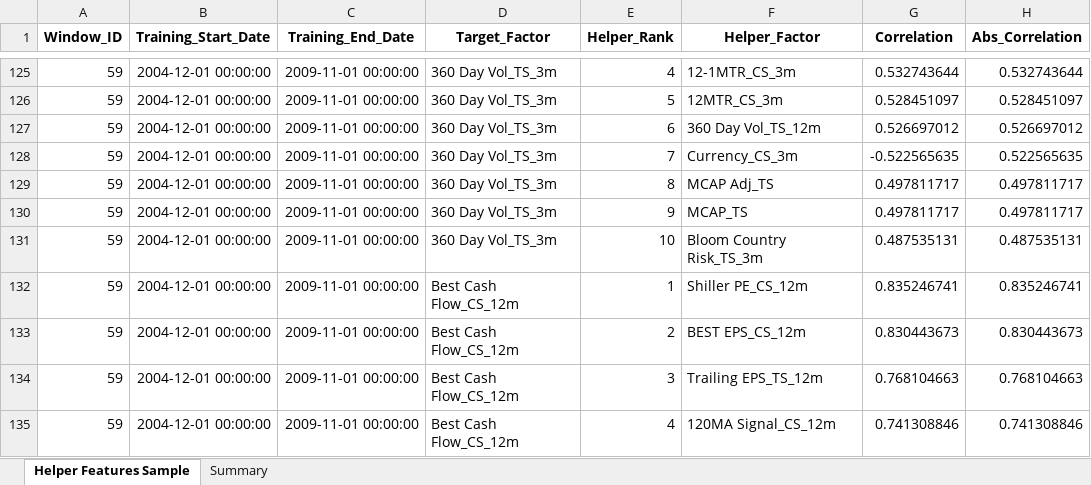
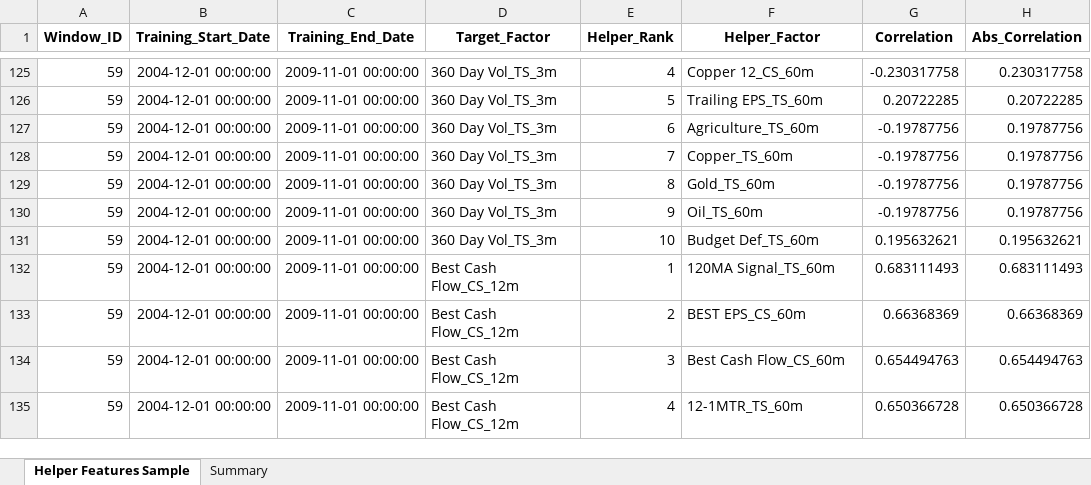
Before and after one commit to ArjunDivecha/T2_XGBOOST_NOHelpers, an Excel workbook: output/S7_Helper_Features_Sample.xlsx, sheet Helper Features Sample, drawn as a sheet; only a part is shown, gaps mark what is left out; values as stored, in another font and other column widths than the file's, no borders; the diff covers the shown part only; the diff names each change by its address in the sheet, - before the commit and + after, or states it on an @@ line.

```diff
--- a/output/S7_Helper_Features_Sample.xlsx (sheet Helper Features Sample)
+++ b/output/S7_Helper_Features_Sample.xlsx (sheet Helper Features Sample)
-F125 (Helper_Factor): 12-1MTR_CS_3m
+F125 (Helper_Factor): Copper 12_CS_60m
-G125 (Correlation): 0.532743644
+G125 (Correlation): -0.230317758
-H125 (Abs_Correlation): 0.532743644
+H125 (Abs_Correlation): 0.230317758
-F126 (Helper_Factor): 12MTR_CS_3m
+F126 (Helper_Factor): Trailing EPS_TS_60m
-G126 (Correlation): 0.528451097
+G126 (Correlation): 0.20722285
-H126 (Abs_Correlation): 0.528451097
+H126 (Abs_Correlation): 0.20722285
-F127 (Helper_Factor): 360 Day Vol_TS_12m
+F127 (Helper_Factor): Agriculture_TS_60m
-G127 (Correlation): 0.526697012
+G127 (Correlation): -0.19787756
-H127 (Abs_Correlation): 0.526697012
+H127 (Abs_Correlation): 0.19787756
-F128 (Helper_Factor): Currency_CS_3m
+F128 (Helper_Factor): Copper_TS_60m
-G128 (Correlation): -0.522565635
+G128 (Correlation): -0.19787756
-H128 (Abs_Correlation): 0.522565635
+H128 (Abs_Correlation): 0.19787756
-F129 (Helper_Factor): MCAP Adj_TS
+F129 (Helper_Factor): Gold_TS_60m
-G129:G130 (Correlation): 0.497811717
+G129:G130 (Correlation): -0.19787756
-H129:H130 (Abs_Correlation): 0.497811717
+H129:H130 (Abs_Correlation): 0.19787756
-F130 (Helper_Factor): MCAP_TS
+F130 (Helper_Factor): Oil_TS_60m
-F131 (Helper_Factor): Bloom Country Risk_TS_3m
+F131 (Helper_Factor): Budget Def_TS_60m
-G131 (Correlation): 0.487535131
+G131 (Correlation): 0.195632621
-H131 (Abs_Correlation): 0.487535131
+H131 (Abs_Correlation): 0.195632621
-F132 (Helper_Factor): Shiller PE_CS_12m
+F132 (Helper_Factor): 120MA Signal_TS_60m
-G132 (Correlation): 0.835246741
+G132 (Correlation): 0.683111493
-H132 (Abs_Correlation): 0.835246741
+H132 (Abs_Correlation): 0.683111493
-F133 (Helper_Factor): BEST EPS_CS_12m
+F133 (Helper_Factor): BEST EPS_CS_60m
-G133 (Correlation): 0.830443673
+G133 (Correlation): 0.66368369
-H133 (Abs_Correlation): 0.830443673
+H133 (Abs_Correlation): 0.66368369
-F134 (Helper_Factor): Trailing EPS_TS_12m
+F134 (Helper_Factor): Best Cash Flow_CS_60m
-G134 (Correlation): 0.768104663
+G134 (Correlation): 0.654494763
-H134 (Abs_Correlation): 0.768104663
+H134 (Abs_Correlation): 0.654494763
-F135 (Helper_Factor): 120MA Signal_CS_12m
+F135 (Helper_Factor): 12-1MTR_TS_60m
-G135 (Correlation): 0.741308846
+G135 (Correlation): 0.650366728
-H135 (Abs_Correlation): 0.741308846
+H135 (Abs_Correlation): 0.650366728
```
Also changed, not shown: 7 added rows, 7 removed rows and 1151 edited cells elsewhere in this sheet, sheet Summary, output/S1_T2_Optimizer_cleaned.xlsx, output/S2_Column_Mapping.xlsx, 26 other files.
